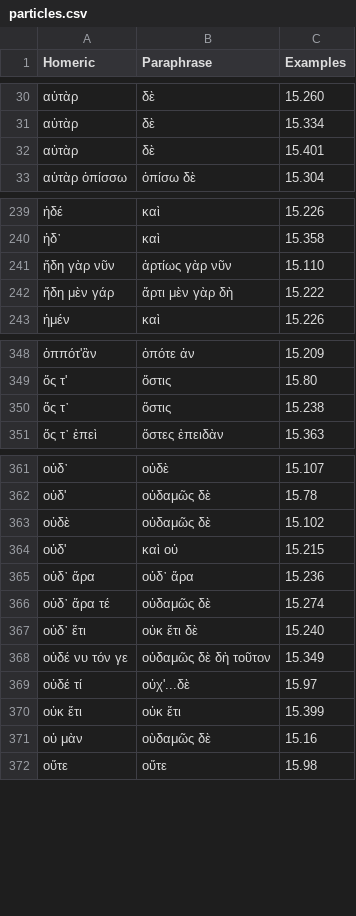
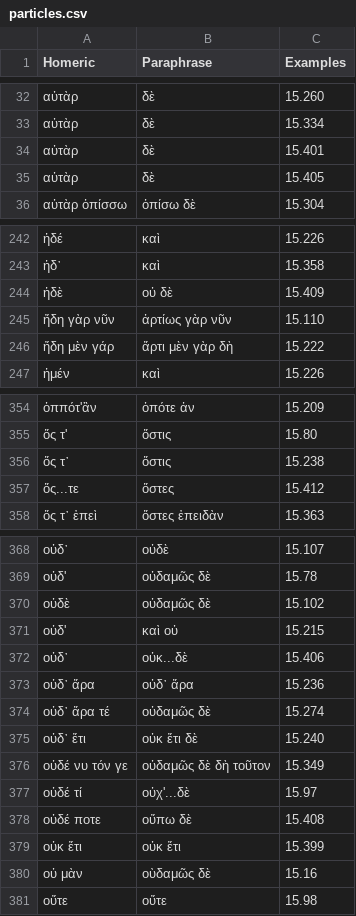
Before and after one commit to neelsmith/paraphrases, a CSV file: collections/particles.csv, drawn as a sheet; only a part is shown, gaps mark what is left out; the diff covers the shown part only.

```diff
--- a/collections/particles.csv
+++ b/collections/particles.csv
@@ -32,2 +34,3 @@ Homeric,Paraphrase,Examples
 αὐτὰρ,δὲ,15.401
+αὐτὰρ,δὲ,15.405
 αὐτὰρ ὀπίσσω,ὀπίσω δὲ,15.304
@@ -240,2 +243,3 @@ Homeric,Paraphrase,Examples
 ἠδ᾽,καὶ,15.358
+ἠδὲ,οὐ δὲ,15.409
 ἤδη γὰρ νῦν,ἀρτίως γὰρ νῦν,15.110
@@ -350,2 +356,3 @@ Homeric,Paraphrase,Examples
 ὅς τ᾽ ,ὅστις,15.238
+ὅς...τε,ὅστες,15.412
 ὅς τ᾽ ἐπεὶ,ὅστες ἐπειδὰν,15.363
@@ -364,2 +371,3 @@ Homeric,Paraphrase,Examples
 οὐδ',καὶ οὐ,15.215
+οὐδ᾽,οὐκ...δὲ,15.406
 οὐδ᾽ ἄρα,οὐδ᾽ ἄρα,15.236
@@ -369,2 +377,3 @@ Homeric,Paraphrase,Examples
 οὐδέ τί,οὐχ'...δὲ,15.97
+οὐδέ ποτε,οὔπω δὲ,15.408
 οὐκ ἔτι,οὐκ ἔτι,15.399
```
Also changed, not shown: 10 added rows elsewhere in this file.
